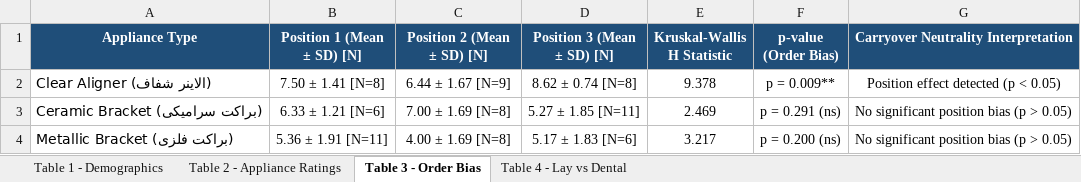
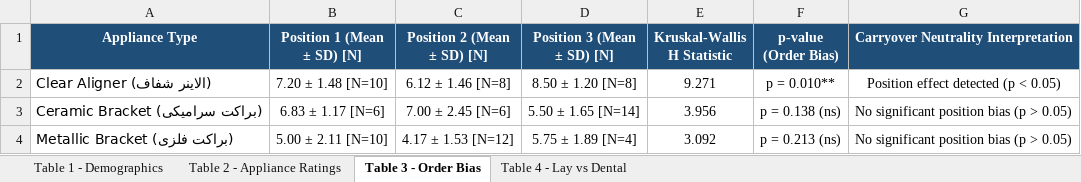
Before and after one commit to mmshooreshi/appliance-survey-v1, an Excel workbook: exports/tables/appliance_survey_thesis_tables.xlsx, sheet Table 3 - Order Bias, drawn as a sheet; values as stored, in another font and other column widths than the file's, no borders; the diff names each change by its address in the sheet, - before the commit and + after, or states it on an @@ line.

```diff
--- a/exports/tables/appliance_survey_thesis_tables.xlsx (sheet Table 3 - Order Bias)
+++ b/exports/tables/appliance_survey_thesis_tables.xlsx (sheet Table 3 - Order Bias)
-B2 (Position 1 (Mean ± SD) [N]): 7.50 ± 1.41 [N=8]
+B2 (Position 1 (Mean ± SD) [N]): 7.20 ± 1.48 [N=10]
-C2 (Position 2 (Mean ± SD) [N]): 6.44 ± 1.67 [N=9]
+C2 (Position 2 (Mean ± SD) [N]): 6.12 ± 1.46 [N=8]
-D2 (Position 3 (Mean ± SD) [N]): 8.62 ± 0.74 [N=8]
+D2 (Position 3 (Mean ± SD) [N]): 8.50 ± 1.20 [N=8]
-E2 (Kruskal-Wallis H Statistic): 9.378
+E2 (Kruskal-Wallis H Statistic): 9.271
-F2 (p-value (Order Bias)): p = 0.009**
+F2 (p-value (Order Bias)): p = 0.010**
-B3 (Position 1 (Mean ± SD) [N]): 6.33 ± 1.21 [N=6]
+B3 (Position 1 (Mean ± SD) [N]): 6.83 ± 1.17 [N=6]
-C3 (Position 2 (Mean ± SD) [N]): 7.00 ± 1.69 [N=8]
+C3 (Position 2 (Mean ± SD) [N]): 7.00 ± 2.45 [N=6]
-D3 (Position 3 (Mean ± SD) [N]): 5.27 ± 1.85 [N=11]
+D3 (Position 3 (Mean ± SD) [N]): 5.50 ± 1.65 [N=14]
-E3 (Kruskal-Wallis H Statistic): 2.469
+E3 (Kruskal-Wallis H Statistic): 3.956
-F3 (p-value (Order Bias)): p = 0.291 (ns)
+F3 (p-value (Order Bias)): p = 0.138 (ns)
-B4 (Position 1 (Mean ± SD) [N]): 5.36 ± 1.91 [N=11]
+B4 (Position 1 (Mean ± SD) [N]): 5.00 ± 2.11 [N=10]
-C4 (Position 2 (Mean ± SD) [N]): 4.00 ± 1.69 [N=8]
+C4 (Position 2 (Mean ± SD) [N]): 4.17 ± 1.53 [N=12]
-D4 (Position 3 (Mean ± SD) [N]): 5.17 ± 1.83 [N=6]
+D4 (Position 3 (Mean ± SD) [N]): 5.75 ± 1.89 [N=4]
-E4 (Kruskal-Wallis H Statistic): 3.217
+E4 (Kruskal-Wallis H Statistic): 3.092
-F4 (p-value (Order Bias)): p = 0.200 (ns)
+F4 (p-value (Order Bias)): p = 0.213 (ns)
```
Also changed, not shown: sheet Table 1 - Demographics, sheet Table 2 - Appliance Ratings, sheet Table 4 - Lay vs Dental, exports/appliance_survey_all_raw_latest.xlsx, exports/appliance_survey_study_cohort_latest.xlsx, 21 other files.
